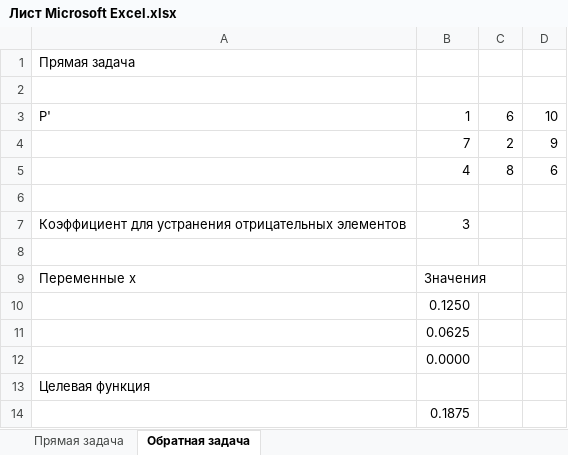
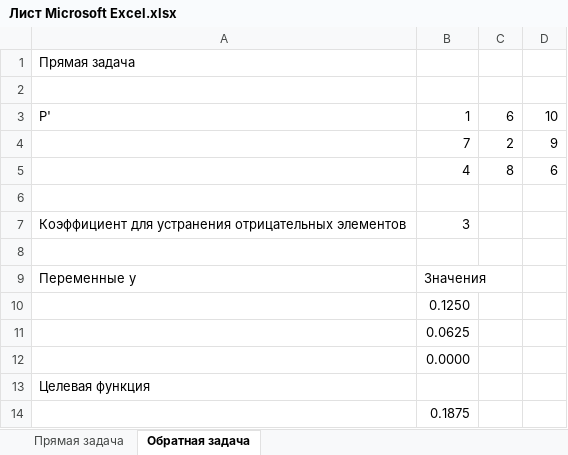
Before and after one commit to Jrol123/obsidian-dvfu_p2, an Excel workbook: ПРЕДМЕТЫ/Математические Методы и Модели Поддержки Принятия Решений/Лабораторные работы/Л4/Лист Microsoft Excel.xlsx, sheet Обратная задача, drawn as a sheet; only a part is shown; values as stored, in another font and other column widths than the file's, no borders; the diff names each change by its address in the sheet, - before the commit and + after, or states it on an @@ line.

```diff
--- a/ПРЕДМЕТЫ/Математические Методы и Модели Поддержки Принятия Решений/Лабораторные работы/Л4/Лист Microsoft Excel.xlsx (sheet Обратная задача)
+++ b/ПРЕДМЕТЫ/Математические Методы и Модели Поддержки Принятия Решений/Лабораторные работы/Л4/Лист Microsoft Excel.xlsx (sheet Обратная задача)
-A9: Переменные x
+A9: Переменные y
```
Also changed, not shown: ПРЕДМЕТЫ/Математические методы и модели поддержки принятия решений/Лабораторные работы/Л4/Лист Microsoft Excel.xlsx.
